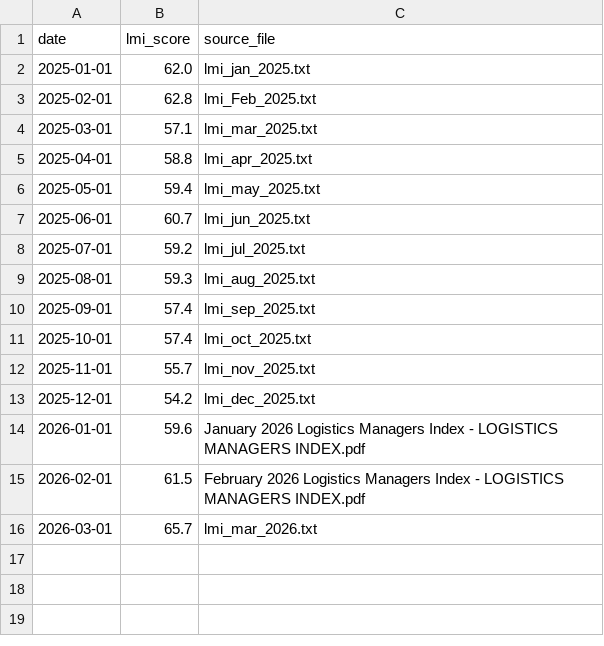
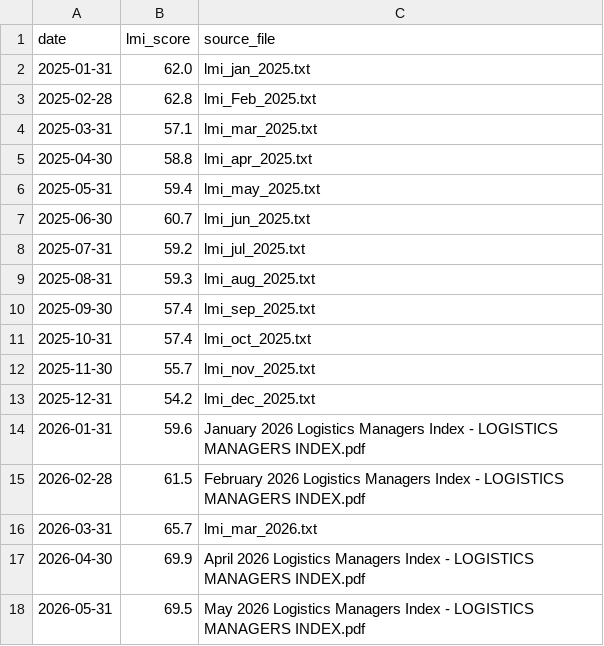
Before and after one commit to TW168/warship-v2, a CSV file: raw_data/lmi_scores.csv, drawn as a sheet.

```diff
--- a/raw_data/lmi_scores.csv
+++ b/raw_data/lmi_scores.csv
@@ -1,16 +1,18 @@
 date,lmi_score,source_file
-2025-01-01,62.0,lmi_jan_2025.txt
-2025-02-01,62.8,lmi_Feb_2025.txt
-2025-03-01,57.1,lmi_mar_2025.txt
-2025-04-01,58.8,lmi_apr_2025.txt
-2025-05-01,59.4,lmi_may_2025.txt
-2025-06-01,60.7,lmi_jun_2025.txt
-2025-07-01,59.2,lmi_jul_2025.txt
-2025-08-01,59.3,lmi_aug_2025.txt
-2025-09-01,57.4,lmi_sep_2025.txt
-2025-10-01,57.4,lmi_oct_2025.txt
-2025-11-01,55.7,lmi_nov_2025.txt
-2025-12-01,54.2,lmi_dec_2025.txt
-2026-01-01,59.6,January 2026 Logistics Managers Index - LOGISTICS MANAGERS INDEX.pdf
-2026-02-01,61.5,February 2026 Logistics Managers Index - LOGISTICS MANAGERS INDEX.pdf
-2026-03-01,65.7,lmi_mar_2026.txt
+2025-01-31,62.0,lmi_jan_2025.txt
+2025-02-28,62.8,lmi_Feb_2025.txt
+2025-03-31,57.1,lmi_mar_2025.txt
+2025-04-30,58.8,lmi_apr_2025.txt
+2025-05-31,59.4,lmi_may_2025.txt
+2025-06-30,60.7,lmi_jun_2025.txt
+2025-07-31,59.2,lmi_jul_2025.txt
+2025-08-31,59.3,lmi_aug_2025.txt
+2025-09-30,57.4,lmi_sep_2025.txt
+2025-10-31,57.4,lmi_oct_2025.txt
+2025-11-30,55.7,lmi_nov_2025.txt
+2025-12-31,54.2,lmi_dec_2025.txt
+2026-01-31,59.6,January 2026 Logistics Managers Index - LOGISTICS MANAGERS INDEX.pdf
+2026-02-28,61.5,February 2026 Logistics Managers Index - LOGISTICS MANAGERS INDEX.pdf
+2026-03-31,65.7,lmi_mar_2026.txt
+2026-04-30,69.9,April 2026 Logistics Managers Index - LOGISTICS MANAGERS INDEX.pdf
+2026-05-31,69.5,May 2026 Logistics Managers Index - LOGISTICS MANAGERS INDEX.pdf
```
Also changed, not shown: 22 other files.
